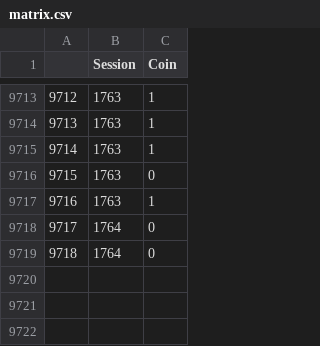
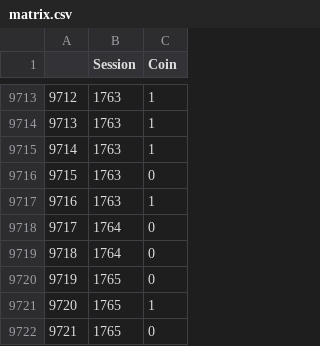
Before and after one commit to JavRoNu/tryout_actions, a CSV file: data/matrix.csv, drawn as a sheet; only a part is shown, gaps mark what is left out; the diff names each change by its address in the sheet, - before the commit and + after, or states it on an @@ line.

```diff
--- a/data/matrix.csv
+++ b/data/matrix.csv
+row 9720: 9719 | 1765 | 0
+row 9721: 9720 | 1765 | 1
+row 9722: 9721 | 1765 | 0
```
Also changed, not shown: data/sesinfo.csv, 4 other files.
